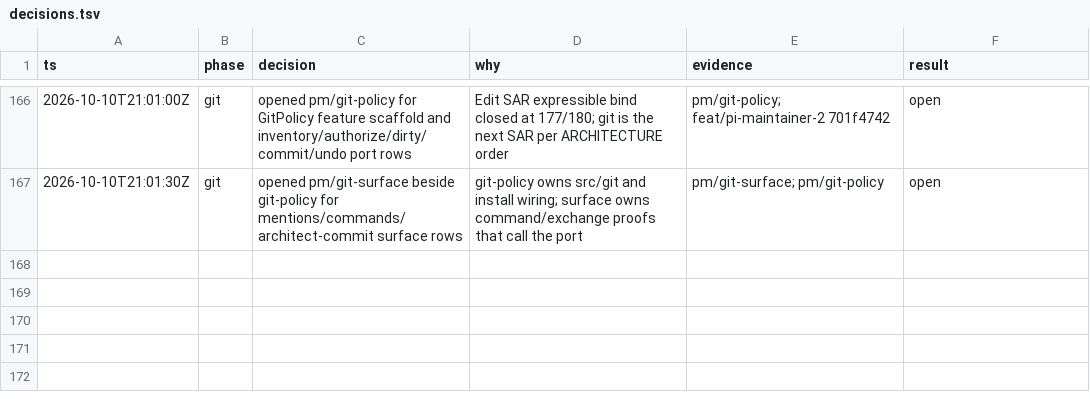
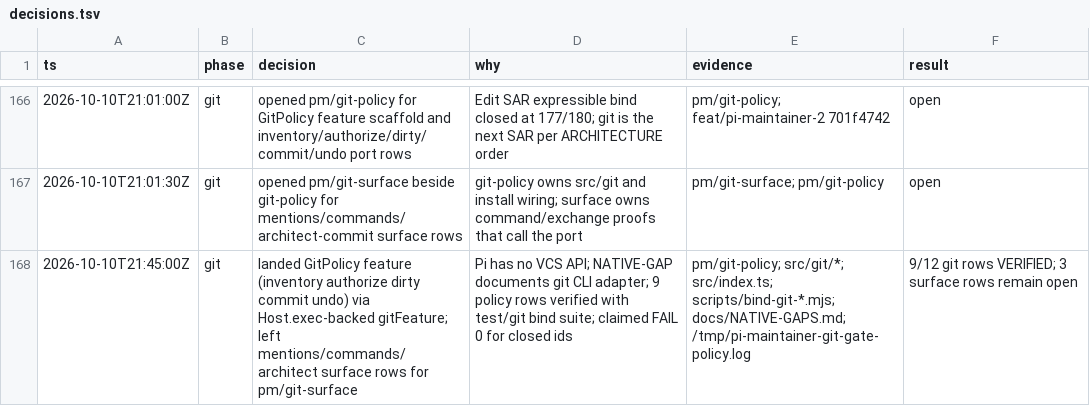
Before and after one commit to just-joshn/pi-customizations, a TSV file: extensions/pi-maintainer/docs/decisions.tsv, drawn as a sheet; only a part is shown, gaps mark what is left out; the diff names each change by its address in the sheet, - before the commit and + after, or states it on an @@ line.

Commit message:
feat(pi-maintainer): land GitPolicy feature for inventory authorize dirty commit undo
Wire Host.exec-backed gitFeature into installMaintainer and bind the nine expressible policy rows; leave mentions/commands/architect surface rows for pm/git-surface.

```diff
--- a/extensions/pi-maintainer/docs/decisions.tsv
+++ b/extensions/pi-maintainer/docs/decisions.tsv
+row 168: 2026-10-10T21:45:00Z | git | landed GitPolicy feature (inventory authorize dirty commit undo) via Host.exec-backed gitFeature; left mentions/commands/architect surface rows for pm/git-surface | Pi has no VCS API; NATIVE-GAP documents git CLI adapter; 9 policy rows verified with test/git bind suite; claimed FAIL 0 for closed ids | pm/git-policy; src/git/*; src/index.ts; scripts/bind-git-*.mjs; docs/NATIVE-GAPS.md; /tmp/pi-maintainer-git-gate-policy.log | 9/12 git rows VERIFIED; 3 surface rows remain open
```
Also changed, not shown: 19 other files.
